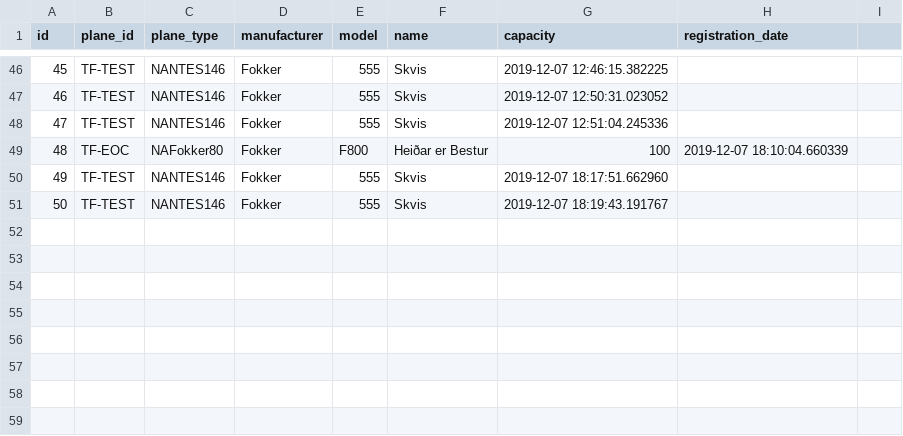
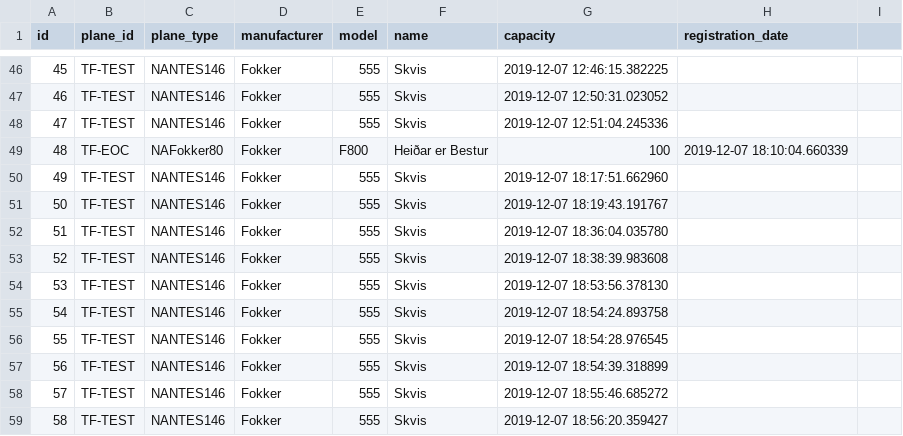
Before and after one commit to heidars19/3ja-vikna-verkefni, a CSV file: program_code/Data/Airplane.csv, drawn as a sheet; only a part is shown, gaps mark what is left out.

```diff
--- a/program_code/Data/Airplane.csv
+++ b/program_code/Data/Airplane.csv
@@ -51 +51,9 @@ id,plane_id,plane_type,manufacturer,model,name,capacity,registration_date
 50,TF-TEST,NANTES146,Fokker,555,Skvis,2019-12-07 18:19:43.191767
+51,TF-TEST,NANTES146,Fokker,555,Skvis,2019-12-07 18:36:04.035780
+52,TF-TEST,NANTES146,Fokker,555,Skvis,2019-12-07 18:38:39.983608
+53,TF-TEST,NANTES146,Fokker,555,Skvis,2019-12-07 18:53:56.378130
+54,TF-TEST,NANTES146,Fokker,555,Skvis,2019-12-07 18:54:24.893758
+55,TF-TEST,NANTES146,Fokker,555,Skvis,2019-12-07 18:54:28.976545
+56,TF-TEST,NANTES146,Fokker,555,Skvis,2019-12-07 18:54:39.318899
+57,TF-TEST,NANTES146,Fokker,555,Skvis,2019-12-07 18:55:46.685272
+58,TF-TEST,NANTES146,Fokker,555,Skvis,2019-12-07 18:56:20.359427
```
Also changed, not shown: 5 other files.
